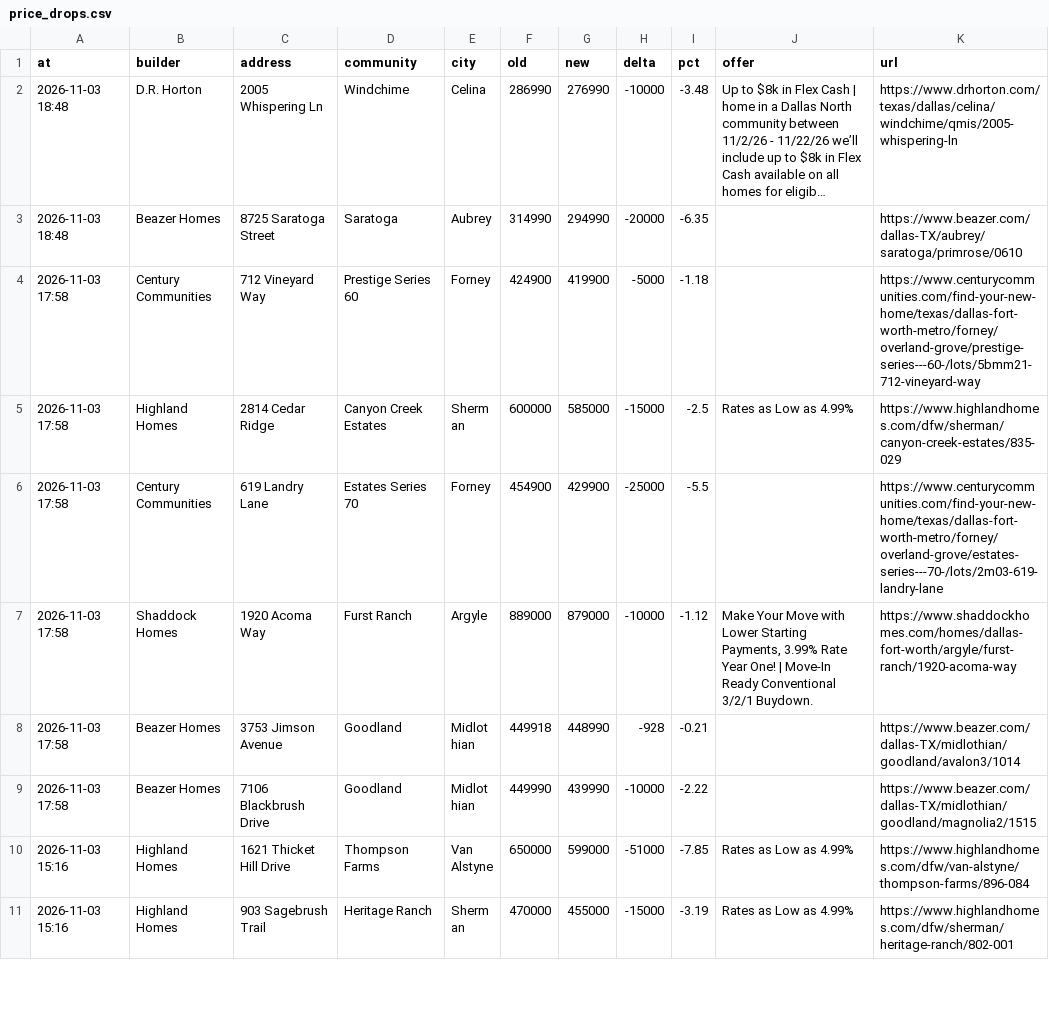
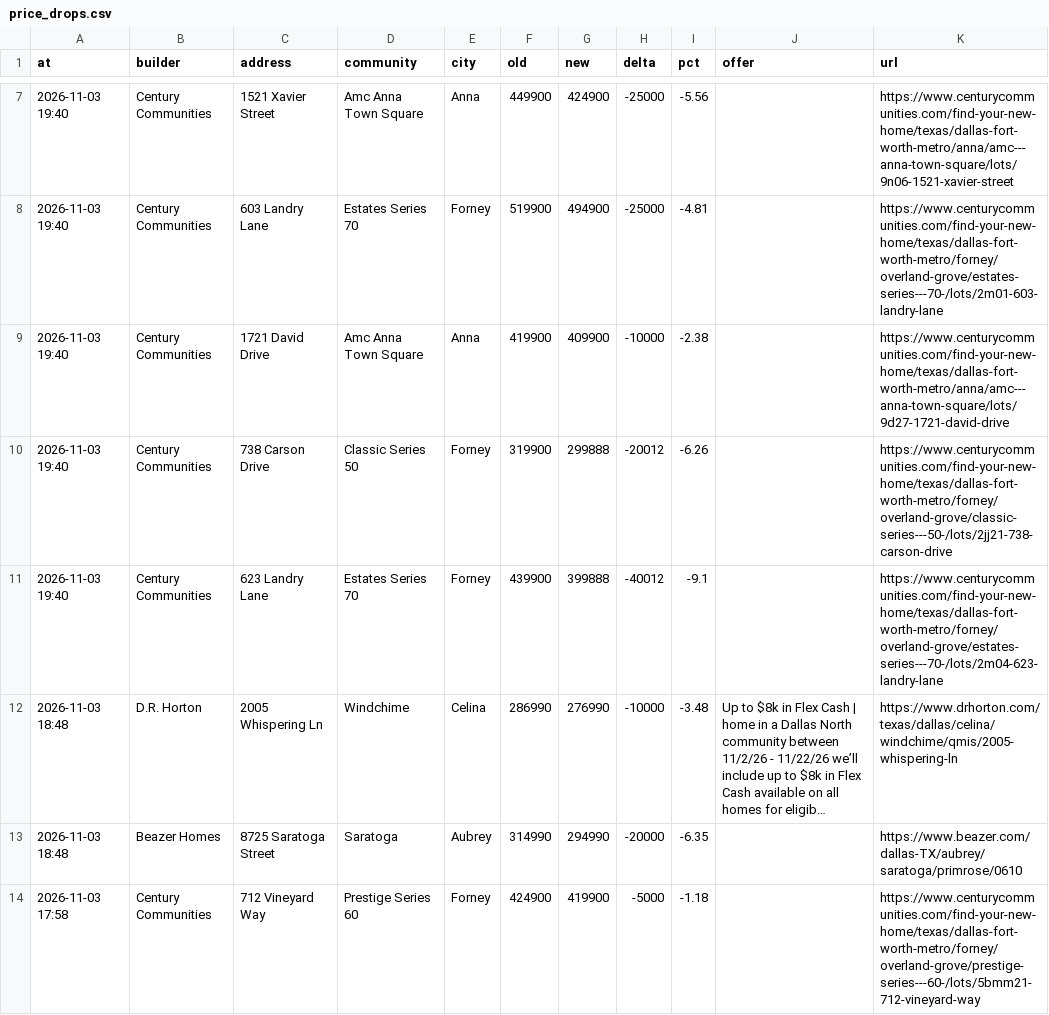
Before and after one commit to Crutledge13/dfw-builder-tracker, a CSV file: docs/data/price_drops.csv, drawn as a sheet; only a part is shown, gaps mark what is left out; the shorter side is filled out with more unchanged rows; long unchanged cells end in …; the diff covers the shown part only; the diff names each change by its address in the sheet, - before the commit and + after, or states it on an @@ line.

```diff
--- a/docs/data/price_drops.csv
+++ b/docs/data/price_drops.csv
+row 7: 2026-11-03 19:40 | Century Communities | 1521 Xavier Street | Amc Anna Town Square | Anna | 449900 | 424900 | -25000 | -5.56 |  | https://www.centurycommunities.com/find-your-new-home/texas/dallas-fort-worth-metro/anna/amc---anna-town-square/lots/9n06-1521-xavier-street
+row 8: 2026-11-03 19:40 | Century Communities | 603 Landry Lane | Estates Series 70 | Forney | 519900 | 494900 | -25000 | -4.81 |  | https://www.centurycommunities.com/find-your-new-home/texas/dallas-fort-worth-metro/forney/overland-grove/estates-series---70-/lots/2m01-603-landry-lane
+row 9: 2026-11-03 19:40 | Century Communities | 1721 David Drive | Amc Anna Town Square | Anna | 419900 | 409900 | -10000 | -2.38 |  | https://www.centurycommunities.com/find-your-new-home/texas/dallas-fort-worth-metro/anna/amc---anna-town-square/lots/9d27-1721-david-drive
+row 10: 2026-11-03 19:40 | Century Communities | 738 Carson Drive | Classic Series 50 | Forney | 319900 | 299888 | -20012 | -6.26 |  | https://www.centurycommunities.com/find-your-new-home/texas/dallas-fort-worth-metro/forney/overland-grove/classic-series---50-/lots/2jj21-738-carson-drive
+row 11: 2026-11-03 19:40 | Century Communities | 623 Landry Lane | Estates Series 70 | Forney | 439900 | 399888 | -40012 | -9.1 |  | https://www.centurycommunities.com/find-your-new-home/texas/dallas-fort-worth-metro/forney/overland-grove/estates-series---70-/lots/2m04-623-landry-lane
```
Also changed, not shown: 5 added rows elsewhere in this file, docs/data/home_offers.csv, docs/data/new_homes.csv, 22 other files.
